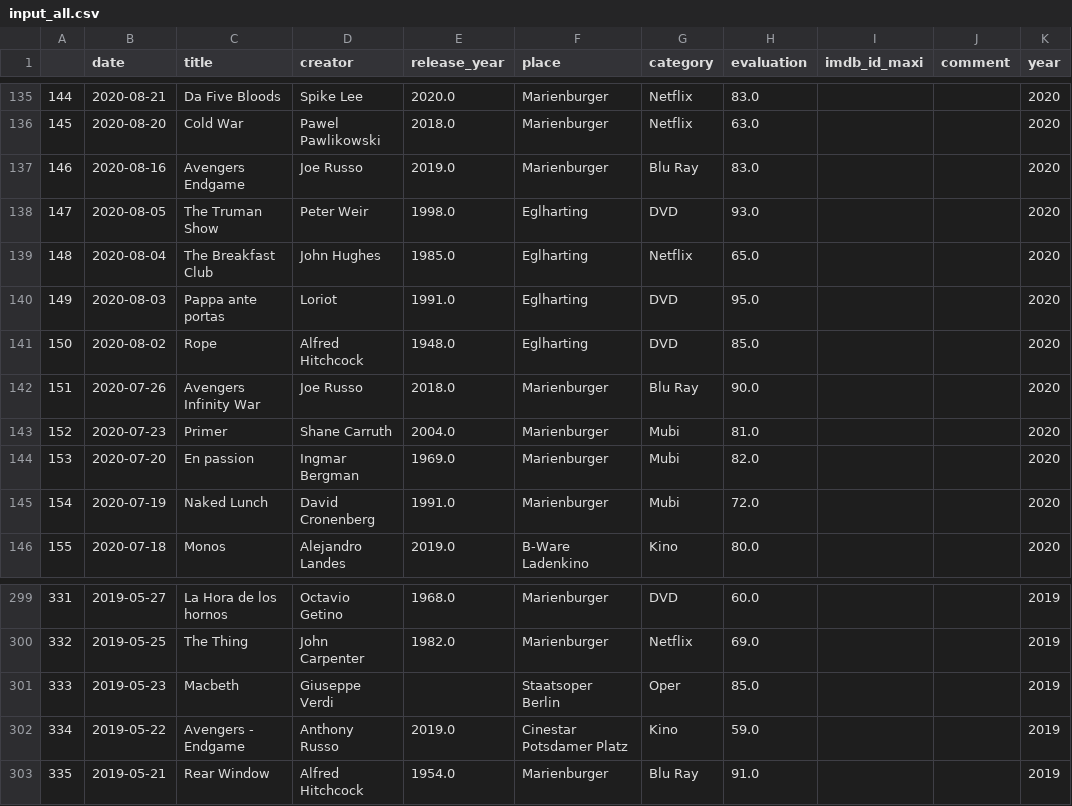
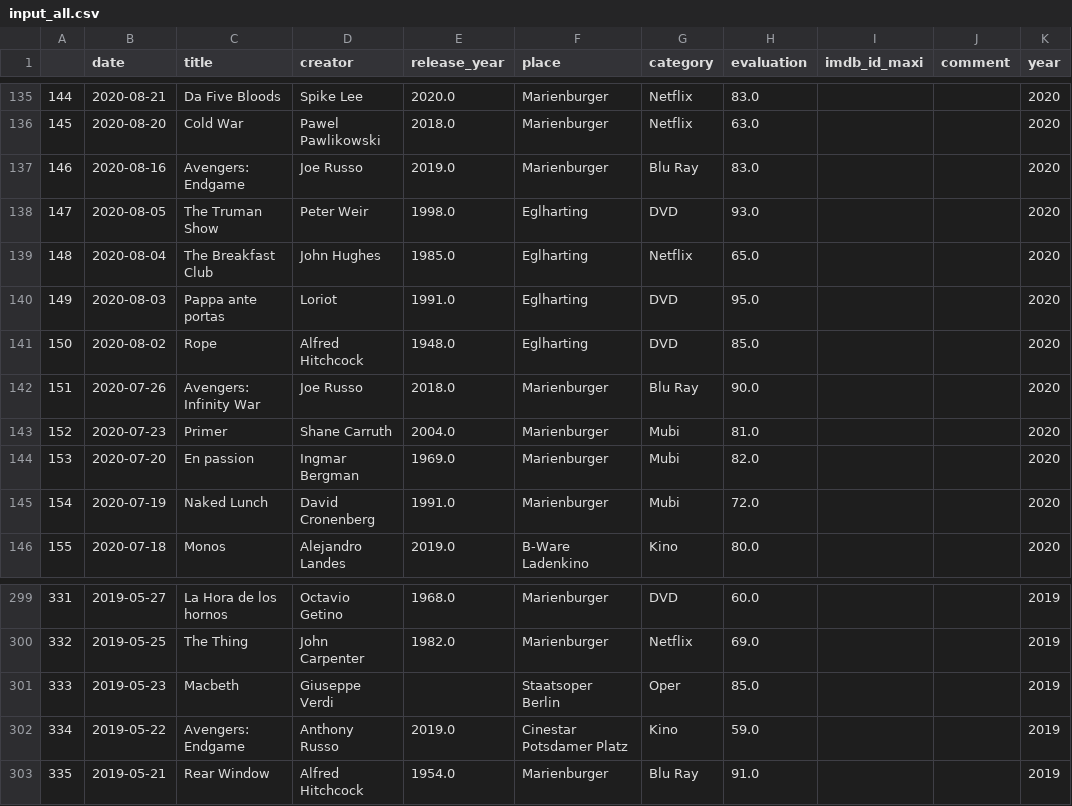
Before and after one commit to muellermax/movie-opera-diary, a CSV file: wrangling_scripts/input_all.csv, drawn as a sheet; only a part is shown, gaps mark what is left out; the diff names each change by its address in the sheet, - before the commit and + after, or states it on an @@ line.

```diff
--- a/wrangling_scripts/input_all.csv
+++ b/wrangling_scripts/input_all.csv
-C137 (title): Avengers Endgame
+C137 (title): Avengers: Endgame
-C142 (title): Avengers Infinity War
+C142 (title): Avengers: Infinity War
-C302 (title): Avengers - Endgame
+C302 (title): Avengers: Endgame
```
Also changed, not shown: wrangling_scripts/input_movies.csv, wrangling_scripts/input_tmdb.csv.
